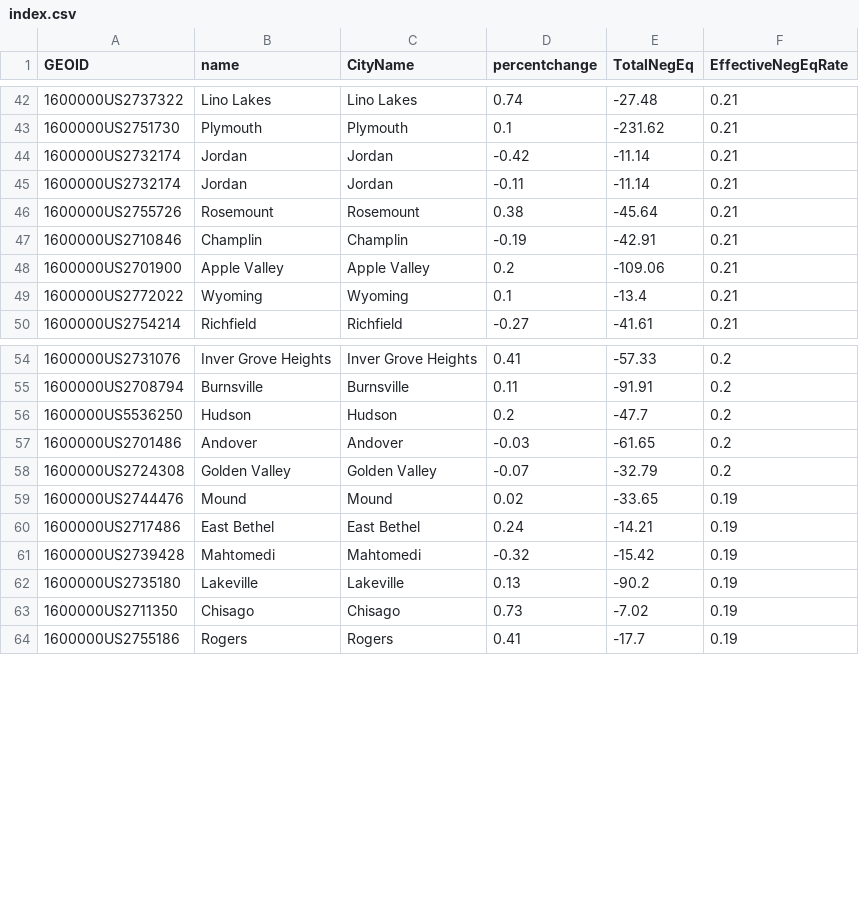
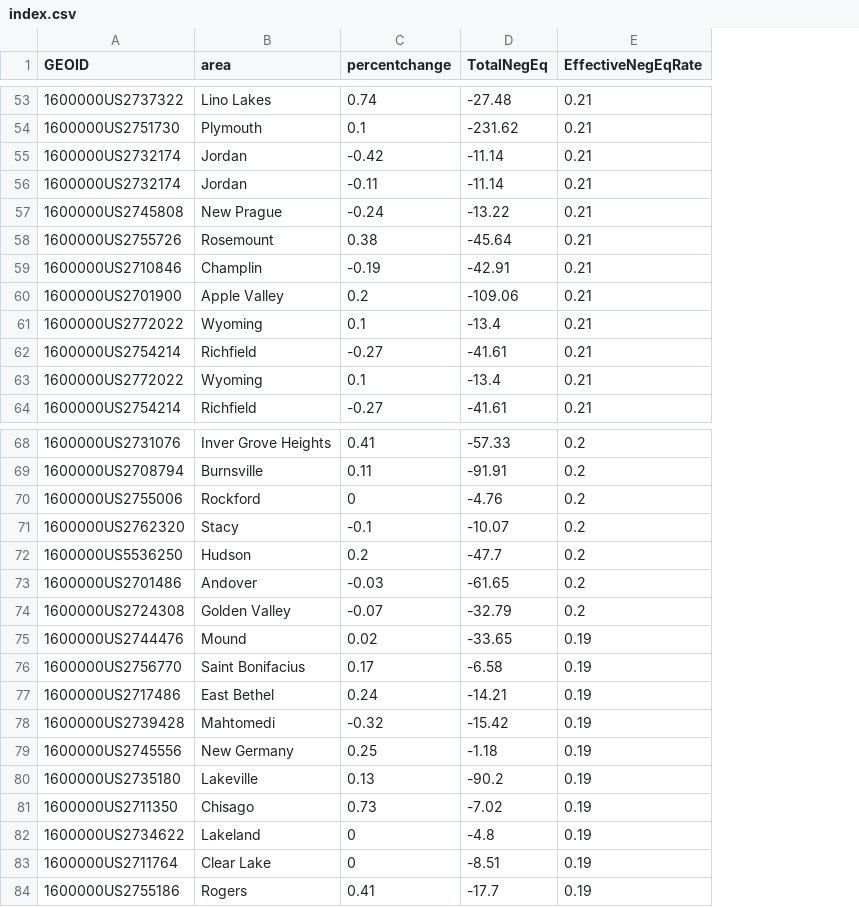
Before and after one commit to striblab/20170514-listings, a CSV file: builds/development/data/_raw/index.csv, drawn as a sheet; only a part is shown, gaps mark what is left out; removed rows and columns are numbered as before the commit, all else as after; the diff covers the shown part only; the diff names each change by its address in the sheet, - before the commit and + after, or states it on an @@ line.

```diff
--- a/builds/development/data/_raw/index.csv
+++ b/builds/development/data/_raw/index.csv
-column C (CityName), rows 42-50: Lino Lakes | Plymouth | Jordan | Jordan | Rosemount | Champlin | Apple Valley | Wyoming | Richfield; rows 54-64: Inver Grove Heights | Burnsville | Hudson | Andover | Golden Valley | Mound | East Bethel | Mahtomedi | Lakeville | Chisago | Rogers
-B1: name
+B1: area
+row 57: 1600000US2745808 | New Prague | -0.24 | -13.22 | 0.21
+row 61: 1600000US2772022 | Wyoming | 0.1 | -13.4 | 0.21
+row 62: 1600000US2754214 | Richfield | -0.27 | -41.61 | 0.21
+row 70: 1600000US2755006 | Rockford | 0 | -4.76 | 0.2
+row 71: 1600000US2762320 | Stacy | -0.1 | -10.07 | 0.2
+row 76: 1600000US2756770 | Saint Bonifacius | 0.17 | -6.58 | 0.19
+row 79: 1600000US2745556 | New Germany | 0.25 | -1.18 | 0.19
+row 82: 1600000US2734622 | Lakeland | 0 | -4.8 | 0.19
+row 83: 1600000US2711764 | Clear Lake | 0 | -8.51 | 0.19
```
Also changed, not shown: 19 added rows elsewhere in this file, builds/development/data/_raw/merged.csv, 16 other files.
